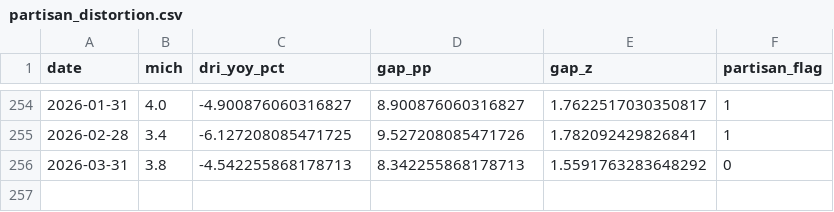
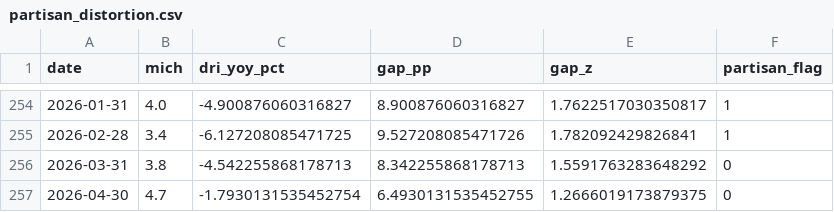
Before and after one commit to ktmensing/dead-reckoning, a CSV file: data/derived/partisan_distortion.csv, drawn as a sheet; only a part is shown, gaps mark what is left out; the diff names each change by its address in the sheet, - before the commit and + after, or states it on an @@ line.

Commit message:
New data run

```diff
--- a/data/derived/partisan_distortion.csv
+++ b/data/derived/partisan_distortion.csv
+row 257: 2026-04-30 | 4.7 | -1.7930131535452754 | 6.4930131535452755 | 1.2666019173879375 | 0
```
Also changed, not shown: data/published/dri_metadata.csv, data/published/mercury_metadata.csv, 1 other file.
